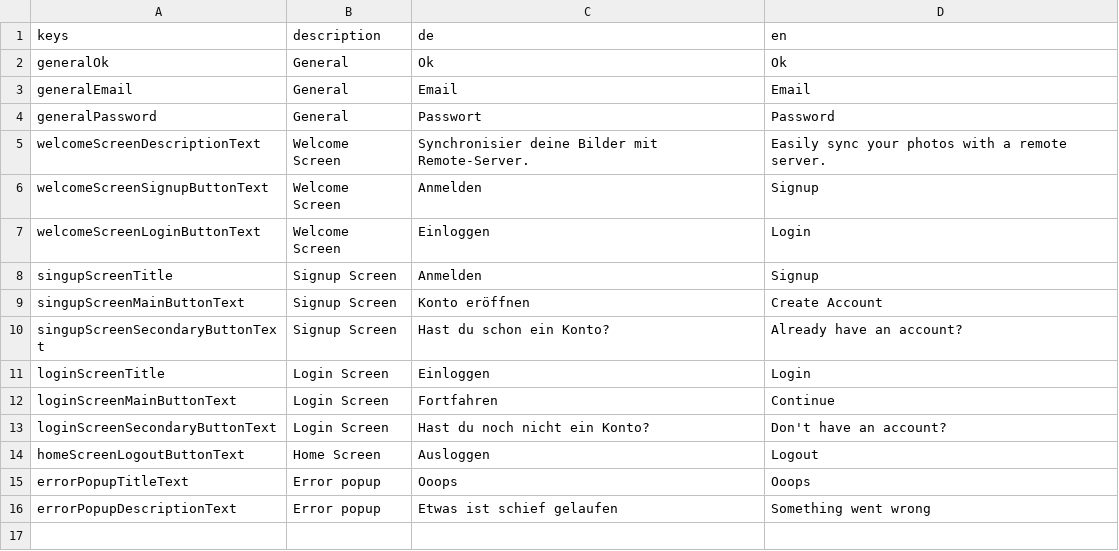
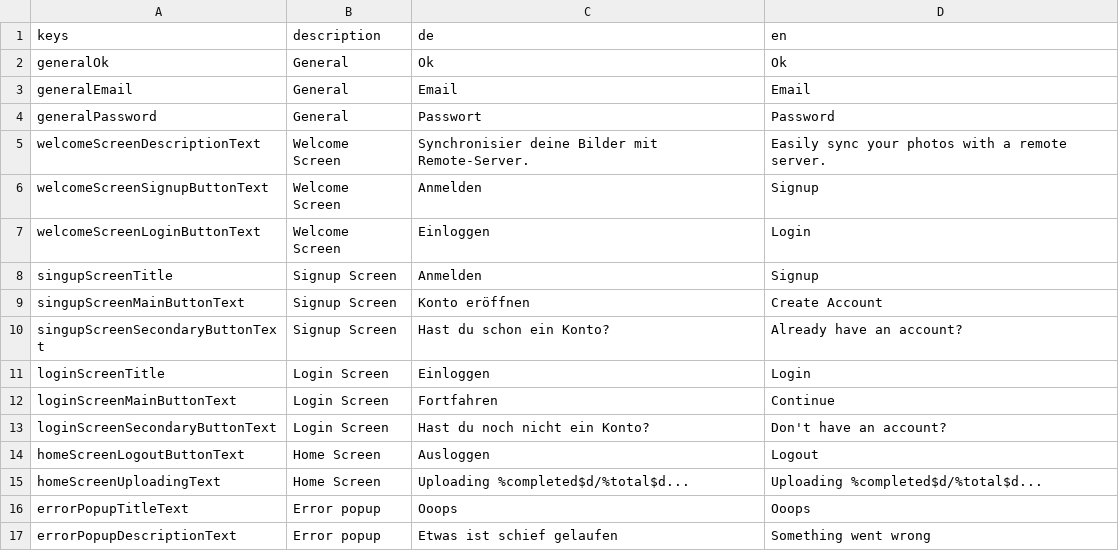
Before and after one commit to defuncart/photos_sync, a CSV file: assets_dev/loca/loca.csv, drawn as a sheet; the diff names each change by its address in the sheet, - before the commit and + after, or states it on an @@ line.

Commit message:
Add functionality to upload multiple selected files.

```diff
--- a/assets_dev/loca/loca.csv
+++ b/assets_dev/loca/loca.csv
+row 15: homeScreenUploadingText | Home Screen | Uploading %completed$d/%total$d... | Uploading %completed$d/%total$d...
```
Also changed, not shown: 3 other files.
